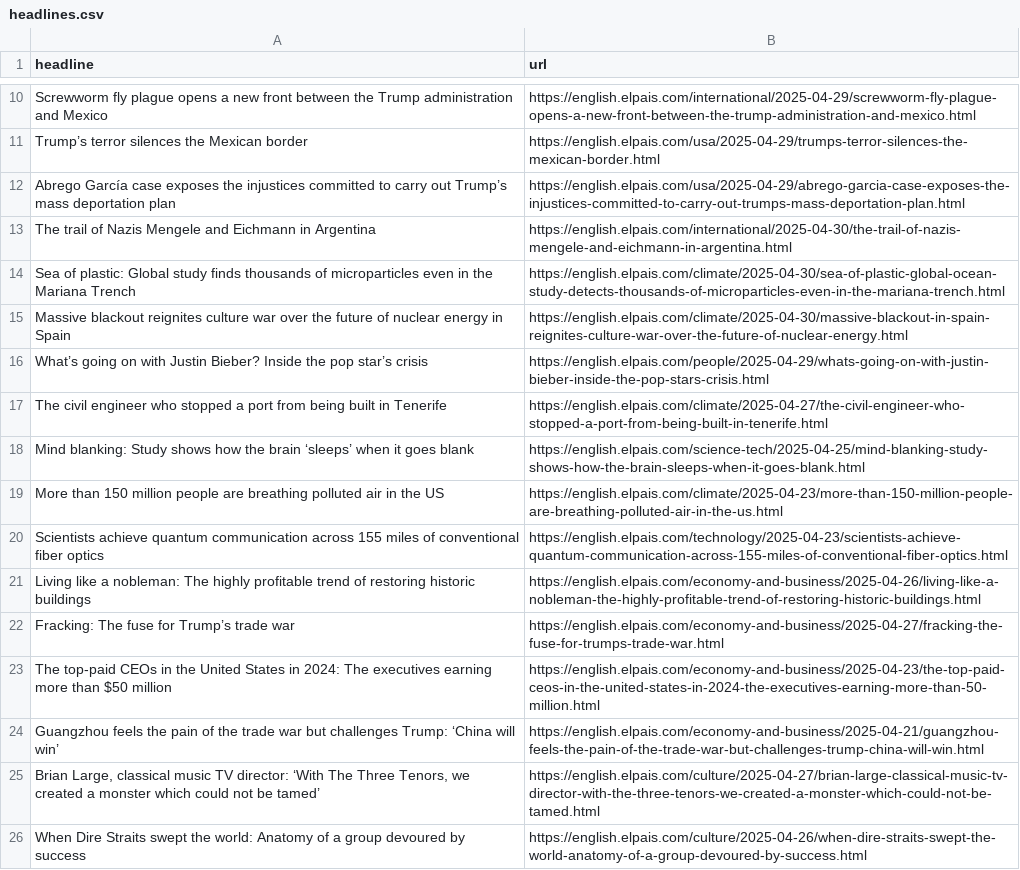
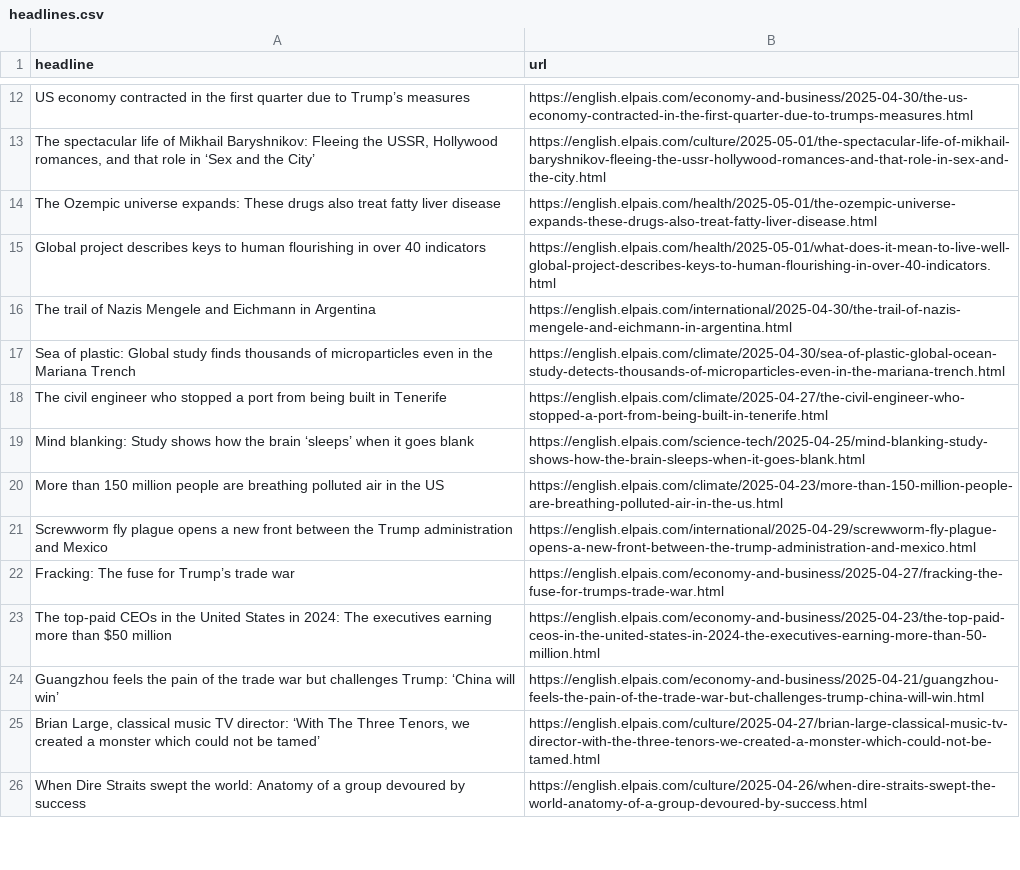
Before and after one commit to shivangibishnoi/github-autoscraper, a CSV file: headlines.csv, drawn as a sheet; only a part is shown, gaps mark what is left out; removed rows and columns are numbered as before the commit, all else as after; the diff covers the shown part only; the diff names each change by its address in the sheet, - before the commit and + after, or states it on an @@ line.

```diff
--- a/headlines.csv
+++ b/headlines.csv
@@ row 11 moved to row 42: Trump’s terror silences the Mexican bord… @@
-row 12: Abrego García case exposes the injustices committed to carry out Trump’s mass deportation plan | https://english.elpais.com/usa/2025-04-29/abrego-garcia-case-exposes-the-injustices-committed-to-carry-out-trumps-mass-deportation-plan.html
+row 12: US economy contracted in the first quarter due to Trump’s measures | https://english.elpais.com/economy-and-business/2025-04-30/the-us-economy-contracted-in-the-first-quarter-due-to-trumps-measures.html
+row 13: The spectacular life of Mikhail Baryshnikov: Fleeing the USSR, Hollywood romances, and that role in ‘Sex and the City’ | https://english.elpais.com/culture/2025-05-01/the-spectacular-life-of-mikhail-baryshnikov-fleeing-the-ussr-hollywood-romances-and-that-role-in-sex-and-the-city.html
+row 14: The Ozempic universe expands: These drugs also treat fatty liver disease | https://english.elpais.com/health/2025-05-01/the-ozempic-universe-expands-these-drugs-also-treat-fatty-liver-disease.html
+row 15: Global project describes keys to human flourishing in over 40 indicators | https://english.elpais.com/health/2025-05-01/what-does-it-mean-to-live-well-global-project-describes-keys-to-human-flourishing-in-over-40-indicators.html
-row 15: Massive blackout reignites culture war over the future of nuclear energy in Spain | https://english.elpais.com/climate/2025-04-30/massive-blackout-in-spain-reignites-culture-war-over-the-future-of-nuclear-energy.html
-row 16: What’s going on with Justin Bieber? Inside the pop star’s crisis | https://english.elpais.com/people/2025-04-29/whats-going-on-with-justin-bieber-inside-the-pop-stars-crisis.html
-row 20: Scientists achieve quantum communication across 155 miles of conventional fiber optics | https://english.elpais.com/technology/2025-04-23/scientists-achieve-quantum-communication-across-155-miles-of-conventional-fiber-optics.html
@@ row 21 moved to row 53: Living like a nobleman: The highly profi… @@
@@ row 10 moved to row 21: Screwworm fly plague opens a new front b… @@
```
Also changed, not shown: 8 added rows, 8 removed rows, 1 moved row and 2 edited cells elsewhere in this file.
